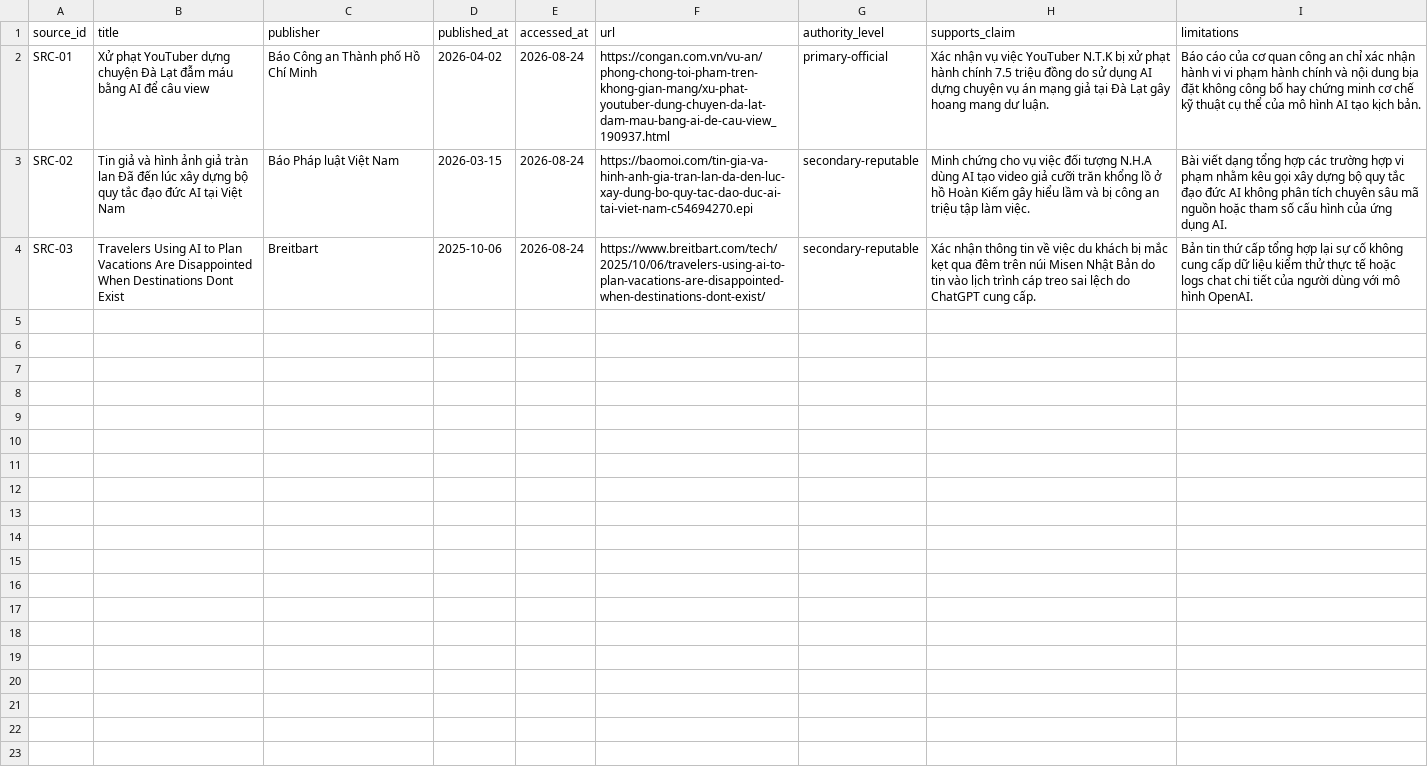
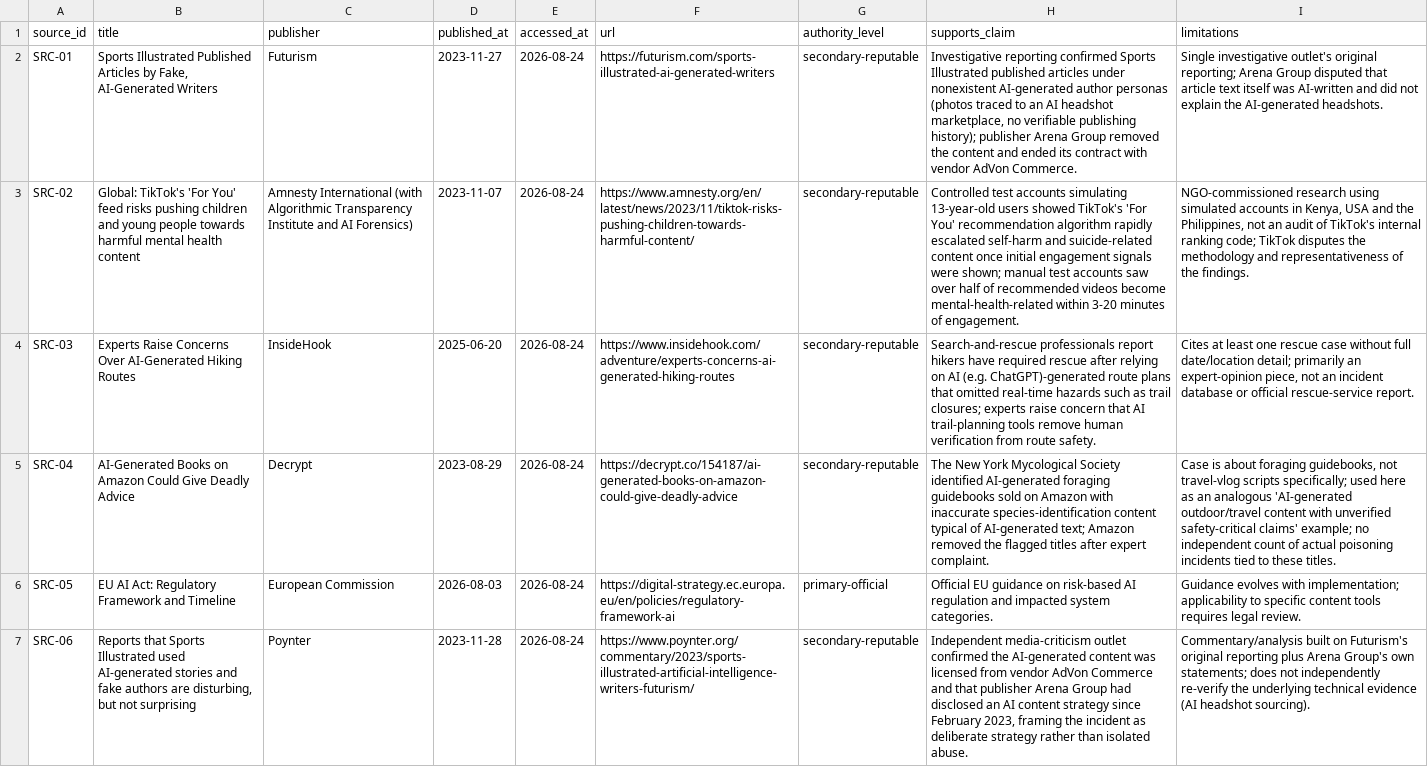
Before and after one commit to luongtrangba/Day22-Responsible-track1badao, a CSV file: submissions/2A202601363/sources.csv, drawn as a sheet; only a part is shown; the diff covers the shown part only; the diff names each change by its address in the sheet, - before the commit and + after, or states it on an @@ line.

Commit message:
complete group synthesis

```diff
--- a/submissions/2A202601363/sources.csv
+++ b/submissions/2A202601363/sources.csv
-B2 (title): Xử phạt YouTuber dựng chuyện Đà Lạt đẫm máu bằng AI để câu view
+B2 (title): Sports Illustrated Published Articles by Fake, AI-Generated Writers
-C2 (publisher): Báo Công an Thành phố Hồ Chí Minh
+C2 (publisher): Futurism
-D2 (published_at): 2026-04-02
+D2 (published_at): 2023-11-27
-F2 (url): https://congan.com.vn/vu-an/phong-chong-toi-pham-tren-khong-gian-mang/xu-phat-youtuber-dung-chuyen-da-lat-dam-mau-bang-ai-de-cau-view_190937.html
+F2 (url): https://futurism.com/sports-illustrated-ai-generated-writers
-G2 (authority_level): primary-official
+G2 (authority_level): secondary-reputable
-H2 (supports_claim): Xác nhận vụ việc YouTuber N.T.K bị xử phạt hành chính 7.5 triệu đồng do sử dụng AI dựng chuyện vụ án mạng giả tại Đà Lạt gây hoang mang dư luận.
+H2 (supports_claim): Investigative reporting confirmed Sports Illustrated published articles under nonexistent AI-generated author personas (photos traced to an AI headshot marketplace, no verifiable publishing history); publisher Arena Group removed the content and ended its contract with vendor AdVon Commerce.
-I2 (limitations): Báo cáo của cơ quan công an chỉ xác nhận hành vi vi phạm hành chính và nội dung bịa đặt không công bố hay chứng minh cơ chế kỹ thuật cụ thể của mô hình AI tạo kịch bản.
+I2 (limitations): Single investigative outlet's original reporting; Arena Group disputed that article text itself was AI-written and did not explain the AI-generated headshots.
-B3 (title): Tin giả và hình ảnh giả tràn lan Đã đến lúc xây dựng bộ quy tắc đạo đức AI tại Việt Nam
+B3 (title): Global: TikTok's 'For You' feed risks pushing children and young people towards harmful mental health content
-C3 (publisher): Báo Pháp luật Việt Nam
+C3 (publisher): Amnesty International (with Algorithmic Transparency Institute and AI Forensics)
-D3 (published_at): 2026-03-15
+D3 (published_at): 2023-11-07
-F3 (url): https://baomoi.com/tin-gia-va-hinh-anh-gia-tran-lan-da-den-luc-xay-dung-bo-quy-tac-dao-duc-ai-tai-viet-nam-c54694270.epi
+F3 (url): https://www.amnesty.org/en/latest/news/2023/11/tiktok-risks-pushing-children-towards-harmful-content/
-H3 (supports_claim): Minh chứng cho vụ việc đối tượng N.H.A dùng AI tạo video giả cưỡi trăn khổng lồ ở hồ Hoàn Kiếm gây hiểu lầm và bị công an triệu tập làm việc.
+H3 (supports_claim): Controlled test accounts simulating 13-year-old users showed TikTok's 'For You' recommendation algorithm rapidly escalated self-harm and suicide-related content once initial engagement signals were shown; manual test accounts saw over half of recommended videos become mental-health-related within 3-20 minutes of engagement.
-I3 (limitations): Bài viết dạng tổng hợp các trường hợp vi phạm nhằm kêu gọi xây dựng bộ quy tắc đạo đức AI không phân tích chuyên sâu mã nguồn hoặc tham số cấu hình của ứng dụng AI.
+I3 (limitations): NGO-commissioned research using simulated accounts in Kenya, USA and the Philippines, not an audit of TikTok's internal ranking code; TikTok disputes the methodology and representativeness of the findings.
-B4 (title): Travelers Using AI to Plan Vacations Are Disappointed When Destinations Dont Exist
+B4 (title): Experts Raise Concerns Over AI-Generated Hiking Routes
-C4 (publisher): Breitbart
+C4 (publisher): InsideHook
-D4 (published_at): 2025-10-06
+D4 (published_at): 2025-06-20
-F4 (url): https://www.breitbart.com/tech/2025/10/06/travelers-using-ai-to-plan-vacations-are-disappointed-when-destinations-dont-exist/
+F4 (url): https://www.insidehook.com/adventure/experts-concerns-ai-generated-hiking-routes
-H4 (supports_claim): Xác nhận thông tin về việc du khách bị mắc kẹt qua đêm trên núi Misen Nhật Bản do tin vào lịch trình cáp treo sai lệch do ChatGPT cung cấp.
+H4 (supports_claim): Search-and-rescue professionals report hikers have required rescue after relying on AI (e.g. ChatGPT)-generated route plans that omitted real-time hazards such as trail closures; experts raise concern that AI trail-planning tools remove human verification from route safety.
-I4 (limitations): Bản tin thứ cấp tổng hợp lại sự cố không cung cấp dữ liệu kiểm thử thực tế hoặc logs chat chi tiết của người dùng với mô hình OpenAI.
+I4 (limitations): Cites at least one rescue case without full date/location detail; primarily an expert-opinion piece, not an incident database or official rescue-service report.
+row 5: SRC-04 | AI-Generated Books on Amazon Could Give Deadly Advice | Decrypt | 2023-08-29 | 2026-08-24 | https://decrypt.co/154187/ai-generated-books-on-amazon-could-give-deadly-advice | secondary-reputable | The New York Mycological Society identified AI-generated foraging guidebooks sold on Amazon with inaccurate species-identification content typical of AI-generated text; Amazon removed the flagged titles after expert complaint. | Case is about foraging guidebooks, not travel-vlog scripts specifically; used here as an analogous 'AI-generated outdoor/travel content with unverified safety-critical claims' example; no independent count of actual poisoning incidents tied to these titles.
+row 6: SRC-05 | EU AI Act: Regulatory Framework and Timeline | European Commission | 2026-08-03 | 2026-08-24 | https://digital-strategy.ec.europa.eu/en/policies/regulatory-framework-ai | primary-official | Official EU guidance on risk-based AI regulation and impacted system categories. | Guidance evolves with implementation; applicability to specific content tools requires legal review.
+row 7: SRC-06 | Reports that Sports Illustrated used AI-generated stories and fake authors are disturbing, but not surprising | Poynter | 2023-11-28 | 2026-08-24 | https://www.poynter.org/commentary/2023/sports-illustrated-artificial-intelligence-writers-futurism/ | secondary-reputable | Independent media-criticism outlet confirmed the AI-generated content was licensed from vendor AdVon Commerce and that publisher Arena Group had disclosed an AI content strategy since February 2023, framing the incident as deliberate strategy rather than isolated abuse. | Commentary/analysis built on Futurism's original reporting plus Arena Group's own statements; does not independently re-verify the underlying technical evidence (AI headshot sourcing).
```
Also changed, not shown: 6 added rows elsewhere in this file, submissions/2A202601363/case-studies.csv, submissions/2A202601363/compliance-gap-analysis.csv, 3 other files.
